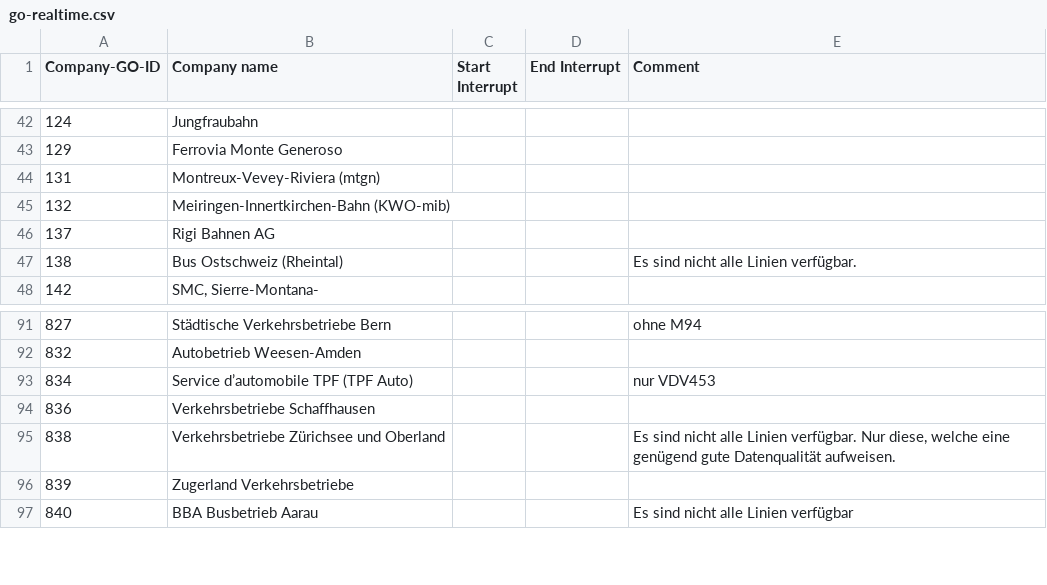
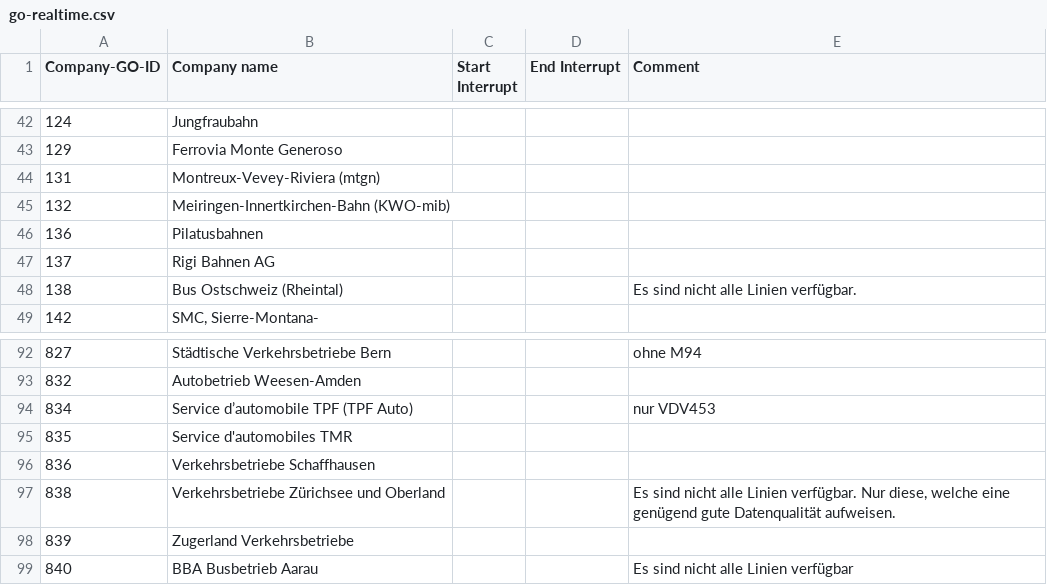
Before and after one commit to openTdataCH/OJP-Showcase, a CSV file: tools/_shared/inc/config/go-realtime.csv, drawn as a sheet; only a part is shown, gaps mark what is left out; the diff names each change by its address in the sheet, - before the commit and + after, or states it on an @@ line.

Commit message:
Hello Pilatusbahnen and TMR

```diff
--- a/tools/_shared/inc/config/go-realtime.csv
+++ b/tools/_shared/inc/config/go-realtime.csv
+row 46: 136 | Pilatusbahnen
+row 95: 835 | Service d'automobiles TMR
```
